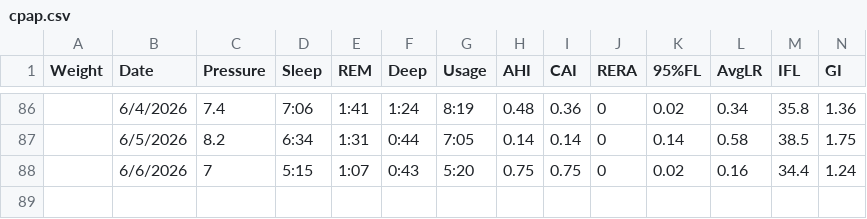
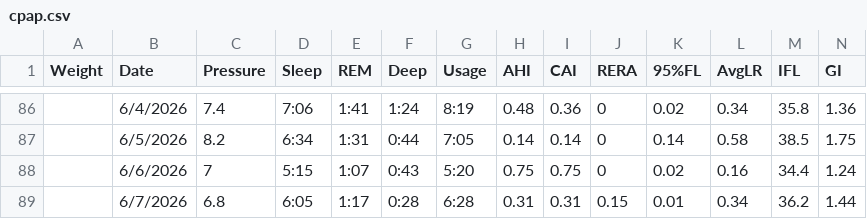
Before and after one commit to trbogart/cpap_regression, a CSV file: cpap.csv, drawn as a sheet; only a part is shown, gaps mark what is left out; rows hold the shown columns only; the diff names each change by its address in the sheet, - before the commit and + after, or states it on an @@ line.

Commit message:
add day

```diff
--- a/cpap.csv
+++ b/cpap.csv
+row 89:  | 6/7/2026 | 6.8 | 6:05 | 1:17 | 0:28 | 6:28 | 0.31 | 0.31 | 0.15 | 0.01 | 0.34 | 36.2 | 1.44
```
